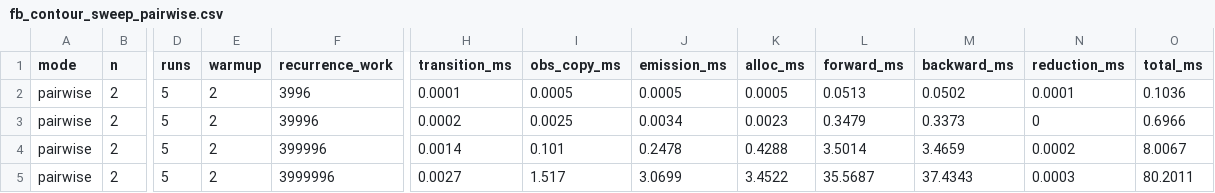
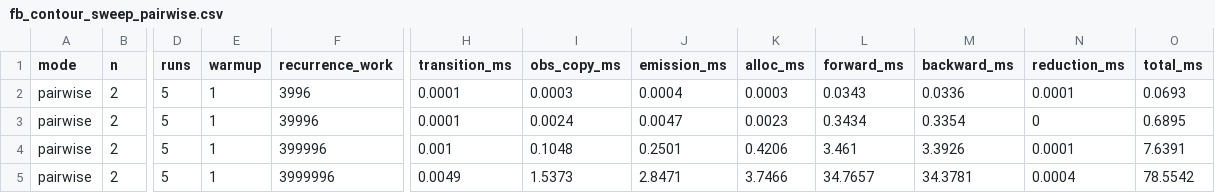
Before and after one commit to OldCrow/libhmm, a CSV file: benchmark-analysis/fb_contour_sweep_pairwise.csv, drawn as a sheet; only a part is shown, gaps mark what is left out; the diff covers the shown part only; the diff names each change by its address in the sheet, - before the commit and + after, or states it on an @@ line.

```diff
--- a/benchmark-analysis/fb_contour_sweep_pairwise.csv
+++ b/benchmark-analysis/fb_contour_sweep_pairwise.csv
-E2:E5 (warmup): 2
+E2:E5 (warmup): 1
-I2 (obs_copy_ms): 0.0005
+I2 (obs_copy_ms): 0.0003
-J2 (emission_ms): 0.0005
+J2 (emission_ms): 0.0004
-K2 (alloc_ms): 0.0005
+K2 (alloc_ms): 0.0003
-L2 (forward_ms): 0.0513
+L2 (forward_ms): 0.0343
-M2 (backward_ms): 0.0502
+M2 (backward_ms): 0.0336
-O2 (total_ms): 0.1036
+O2 (total_ms): 0.0693
-H3 (transition_ms): 0.0002
+H3 (transition_ms): 0.0001
-I3 (obs_copy_ms): 0.0025
+I3 (obs_copy_ms): 0.0024
-J3 (emission_ms): 0.0034
+J3 (emission_ms): 0.0047
-L3 (forward_ms): 0.3479
+L3 (forward_ms): 0.3434
-M3 (backward_ms): 0.3373
+M3 (backward_ms): 0.3354
-O3 (total_ms): 0.6966
+O3 (total_ms): 0.6895
-H4 (transition_ms): 0.0014
+H4 (transition_ms): 0.001
-I4 (obs_copy_ms): 0.101
+I4 (obs_copy_ms): 0.1048
-J4 (emission_ms): 0.2478
+J4 (emission_ms): 0.2501
-K4 (alloc_ms): 0.4288
+K4 (alloc_ms): 0.4206
-L4 (forward_ms): 3.5014
+L4 (forward_ms): 3.461
-M4 (backward_ms): 3.4659
+M4 (backward_ms): 3.3926
-N4 (reduction_ms): 0.0002
+N4 (reduction_ms): 0.0001
-O4 (total_ms): 8.0067
+O4 (total_ms): 7.6391
-H5 (transition_ms): 0.0027
+H5 (transition_ms): 0.0049
-I5 (obs_copy_ms): 1.517
+I5 (obs_copy_ms): 1.5373
-J5 (emission_ms): 3.0699
+J5 (emission_ms): 2.8471
-K5 (alloc_ms): 3.4522
+K5 (alloc_ms): 3.7466
-L5 (forward_ms): 35.5687
+L5 (forward_ms): 34.7657
-M5 (backward_ms): 37.4343
+M5 (backward_ms): 34.3781
-N5 (reduction_ms): 0.0003
+N5 (reduction_ms): 0.0004
-O5 (total_ms): 80.2011
+O5 (total_ms): 78.5542
```
Also changed, not shown: 155 edited cells elsewhere in this file, 3 other files.
